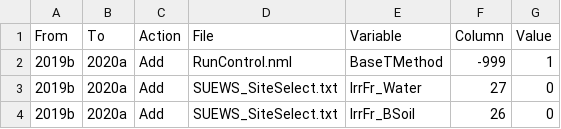
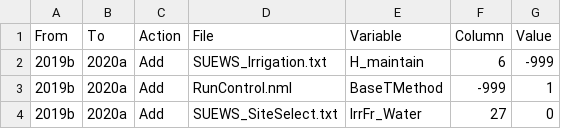
Before and after one commit to sunt05/SuPy, a CSV file: src/supy/util/rules.csv, drawn as a sheet; only a part is shown; the shorter side is filled out with more unchanged rows; the diff names each change by its address in the sheet, - before the commit and + after, or states it on an @@ line.

Commit message:
update converter rules for 2020a kernel

```diff
--- a/src/supy/util/rules.csv
+++ b/src/supy/util/rules.csv
+row 2: 2019b | 2020a | Add | SUEWS_Irrigation.txt | H_maintain | 6 | -999
```
